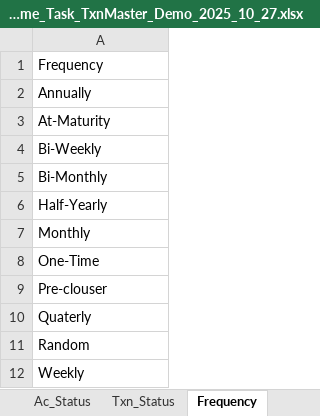
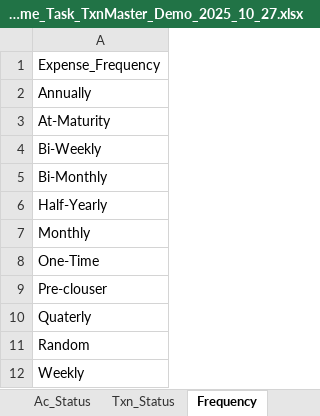
Before and after one commit to 6476487685/ClearView, an Excel workbook: Account_Invest_Income_Task_TxnMaster_Demo_2025_10_27.xlsx, sheet Frequency, drawn as a sheet; values as stored, in another font and other column widths than the file's, no borders; the diff names each change by its address in the sheet, - before the commit and + after, or states it on an @@ line.

```diff
--- a/Account_Invest_Income_Task_TxnMaster_Demo_2025_10_27.xlsx (sheet Frequency)
+++ b/Account_Invest_Income_Task_TxnMaster_Demo_2025_10_27.xlsx (sheet Frequency)
-A1: Frequency
+A1: Expense_Frequency
```
Also changed, not shown: sheet Txn_Investment, sheet Txn_Income, sheet Ac_Status, sheet Txn_Status, sheet Payment_Mode, sheet Ac_Holder, 4 more sheets, other sheet tabs, 1 other file.
